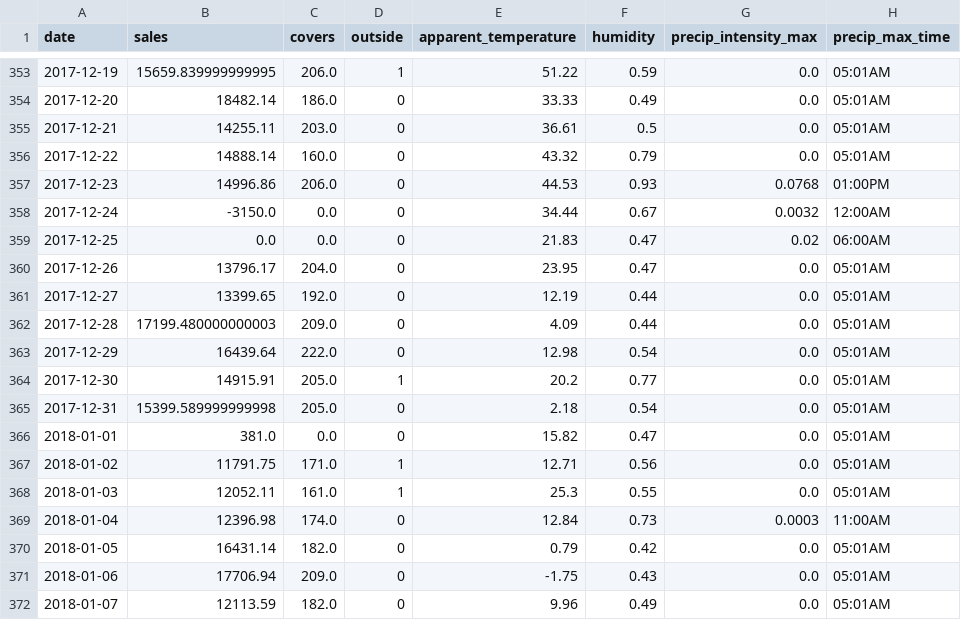
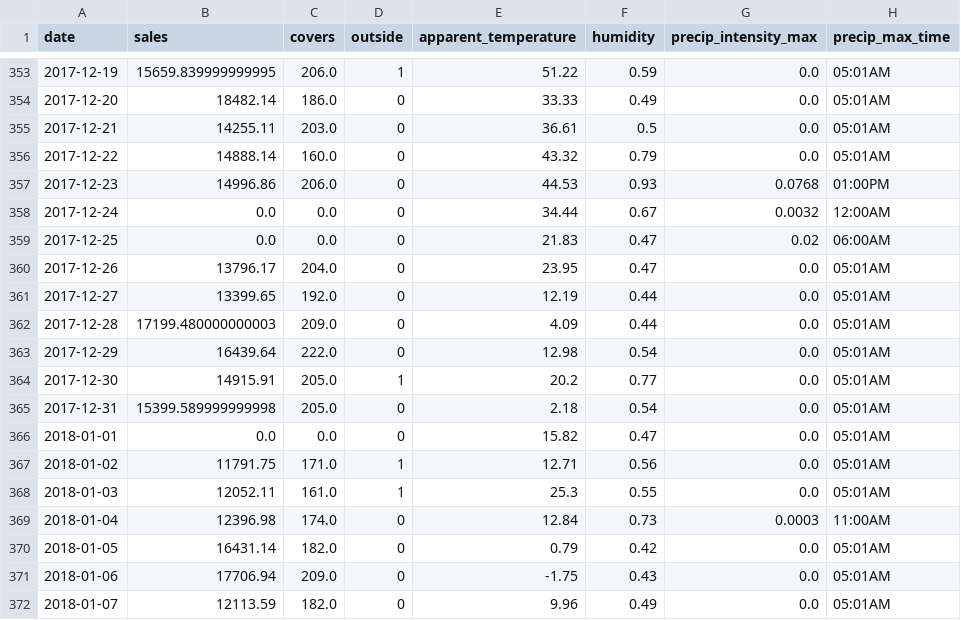
Before and after one commit to maks-p/restaurant_sales_forecasting, a CSV file: CSV_for_EDA.csv, drawn as a sheet; only a part is shown, gaps mark what is left out; the diff names each change by its address in the sheet, - before the commit and + after, or states it on an @@ line.

```diff
--- a/CSV_for_EDA.csv
+++ b/CSV_for_EDA.csv
-B358 (sales): -3150.0
+B358 (sales): 0.0
-B366 (sales): 381.0
+B366 (sales): 0.0
```
Also changed, not shown: csv_before_features.csv, 5 other files.
